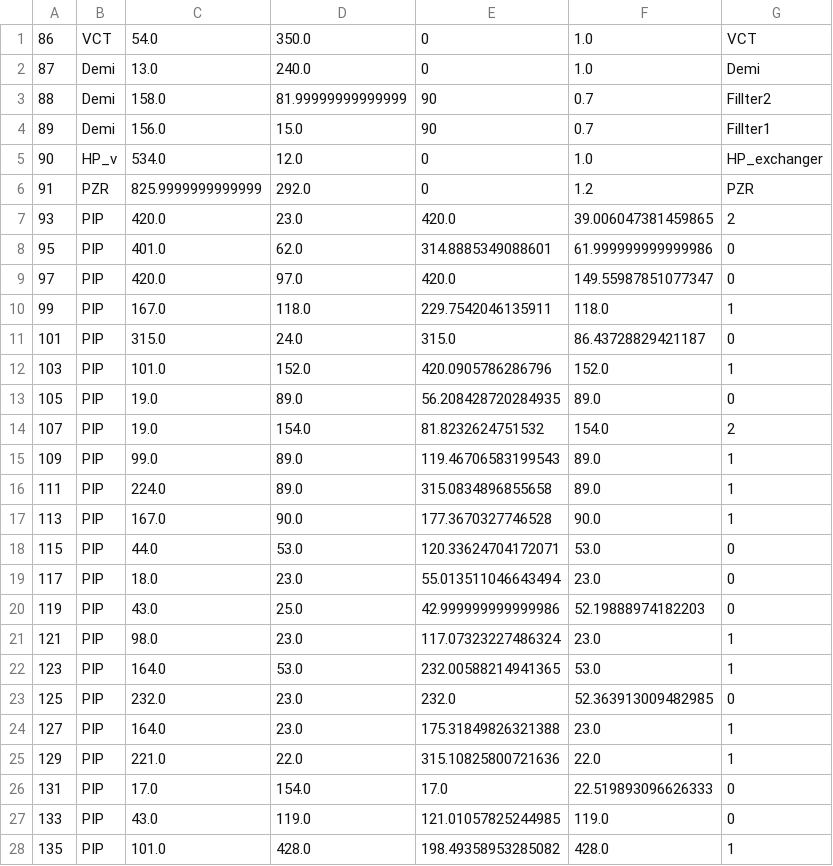
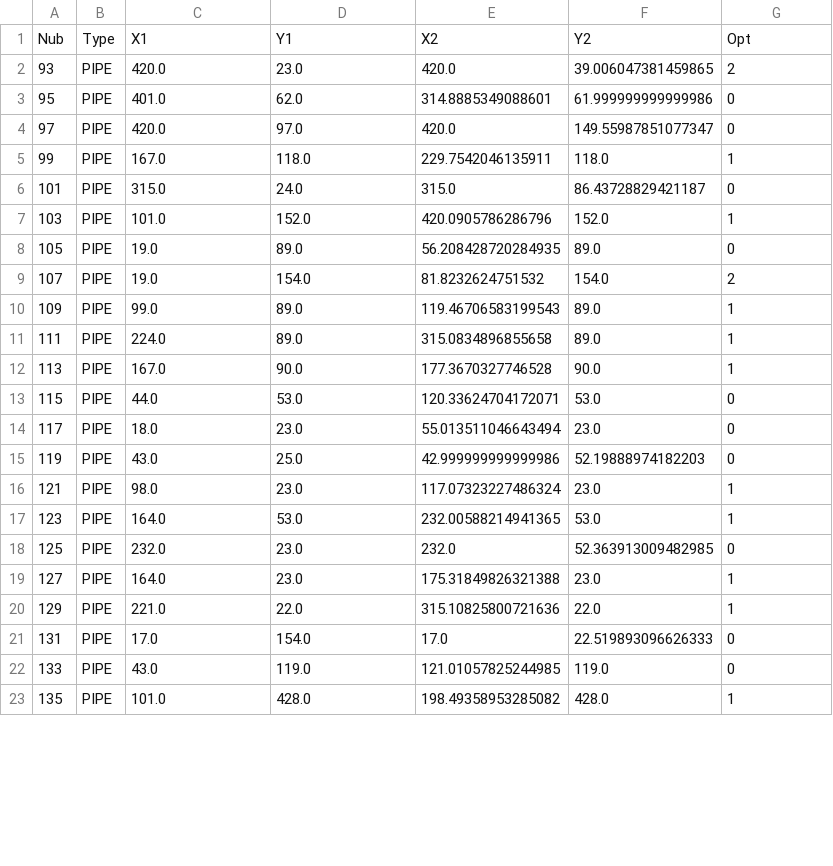
Before and after one commit to Jonghyun-Kim-73/CRONI_Project, a CSV file: AIDAA_Ver21/CVCS/Core_pip_info.csv, drawn as a sheet; only a part is shown; the diff covers the shown part only.

Commit message:
Action 인터페이스 - RubberBand - 방향키 사용 item 이동 - pipe, non-item 추가 - csv 파일 사용한 db 관리 기능 추가

```diff
--- a/AIDAA_Ver21/CVCS/Core_pip_info.csv
+++ b/AIDAA_Ver21/CVCS/Core_pip_info.csv
@@ -1,28 +1,23 @@
-86,VCT,54.0,350.0,0,1.0,VCT
-87,Demi,13.0,240.0,0,1.0,Demi
-88,Demi,158.0,81.99999999999999,90,0.7,Fillter2
-89,Demi,156.0,15.0,90,0.7,Fillter1
-90,HP_v,534.0,12.0,0,1.0,HP_exchanger
-91,PZR,825.9999999999999,292.0,0,1.2,PZR
-93,PIP,420.0,23.0,420.0,39.006047381459865,2
-95,PIP,401.0,62.0,314.8885349088601,61.999999999999986,0
-97,PIP,420.0,97.0,420.0,149.55987851077347,0
-99,PIP,167.0,118.0,229.7542046135911,118.0,1
-101,PIP,315.0,24.0,315.0,86.43728829421187,0
-103,PIP,101.0,152.0,420.0905786286796,152.0,1
-105,PIP,19.0,89.0,56.208428720284935,89.0,0
-107,PIP,19.0,154.0,81.8232624751532,154.0,2
-109,PIP,99.0,89.0,119.46706583199543,89.0,1
-111,PIP,224.0,89.0,315.0834896855658,89.0,1
-113,PIP,167.0,90.0,177.3670327746528,90.0,1
-115,PIP,44.0,53.0,120.33624704172071,53.0,0
-117,PIP,18.0,23.0,55.013511046643494,23.0,0
-119,PIP,43.0,25.0,42.999999999999986,52.19888974182203,0
-121,PIP,98.0,23.0,117.07323227486324,23.0,1
-123,PIP,164.0,53.0,232.00588214941365,53.0,1
-125,PIP,232.0,23.0,232.0,52.363913009482985,0
-127,PIP,164.0,23.0,175.31849826321388,23.0,1
-129,PIP,221.0,22.0,315.10825800721636,22.0,1
-131,PIP,17.0,154.0,17.0,22.519893096626333,0
-133,PIP,43.0,119.0,121.01057825244985,119.0,0
-135,PIP,101.0,428.0,198.49358953285082,428.0,1
+Nub,Type,X1,Y1,X2,Y2,Opt
+93,PIPE,420.0,23.0,420.0,39.006047381459865,2
+95,PIPE,401.0,62.0,314.8885349088601,61.999999999999986,0
+97,PIPE,420.0,97.0,420.0,149.55987851077347,0
+99,PIPE,167.0,118.0,229.7542046135911,118.0,1
+101,PIPE,315.0,24.0,315.0,86.43728829421187,0
+103,PIPE,101.0,152.0,420.0905786286796,152.0,1
+105,PIPE,19.0,89.0,56.208428720284935,89.0,0
+107,PIPE,19.0,154.0,81.8232624751532,154.0,2
+109,PIPE,99.0,89.0,119.46706583199543,89.0,1
+111,PIPE,224.0,89.0,315.0834896855658,89.0,1
+113,PIPE,167.0,90.0,177.3670327746528,90.0,1
+115,PIPE,44.0,53.0,120.33624704172071,53.0,0
+117,PIPE,18.0,23.0,55.013511046643494,23.0,0
+119,PIPE,43.0,25.0,42.999999999999986,52.19888974182203,0
+121,PIPE,98.0,23.0,117.07323227486324,23.0,1
+123,PIPE,164.0,53.0,232.00588214941365,53.0,1
+125,PIPE,232.0,23.0,232.0,52.363913009482985,0
+127,PIPE,164.0,23.0,175.31849826321388,23.0,1
+129,PIPE,221.0,22.0,315.10825800721636,22.0,1
+131,PIPE,17.0,154.0,17.0,22.519893096626333,0
+133,PIPE,43.0,119.0,121.01057825244985,119.0,0
+135,PIPE,101.0,428.0,198.49358953285082,428.0,1
```
Also changed, not shown: 48 edited cells elsewhere in this file, 2 other files.
